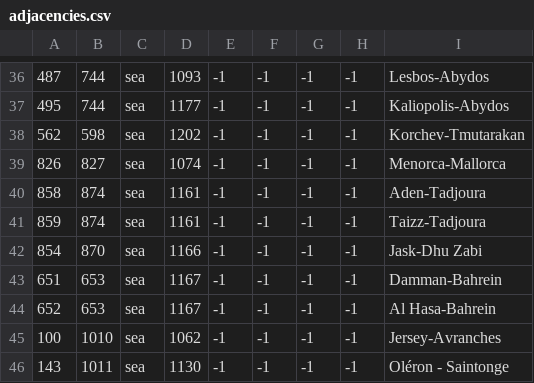
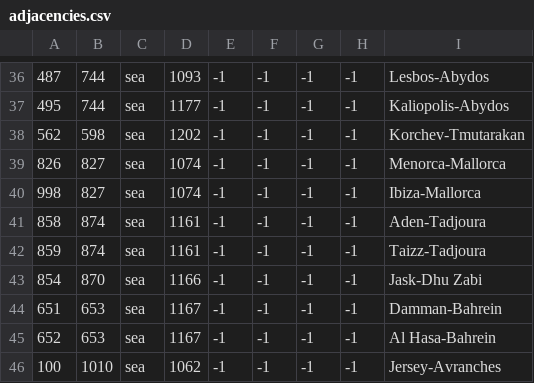
Before and after one commit to localiser/CK2Plus-Core, a CSV file: CK2Plus/map/adjacencies.csv, drawn as a sheet; only a part is shown, gaps mark what is left out; the shorter side is filled out with more unchanged rows; the diff names each change by its address in the sheet, - before the commit and + after, or states it on an @@ line.

Commit message:
2.04.0:zeress:121 Adjacency Ibiza -> Mallorca

```diff
--- a/CK2Plus/map/adjacencies.csv
+++ b/CK2Plus/map/adjacencies.csv
+row 40: 998 | 827 | sea | 1074 | -1 | -1 | -1 | -1 | Ibiza-Mallorca
```
